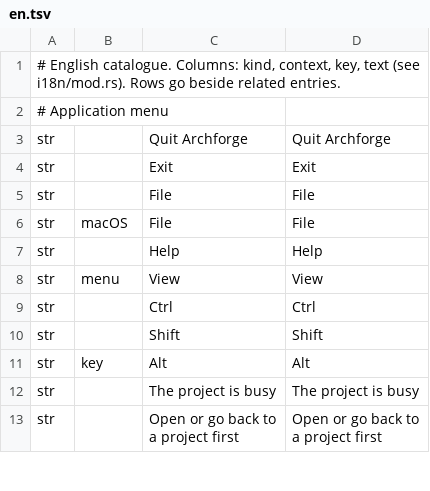
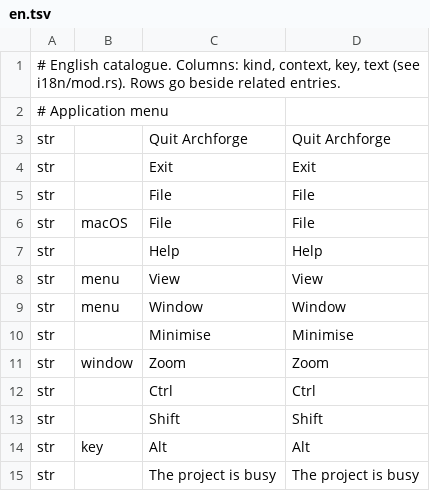
Before and after one commit to software-vision-ai/archforge, a TSV file: crates/ui-egui/src/i18n/en.tsv, drawn as a sheet; only a part is shown; the shorter side is filled out with more unchanged rows; the diff names each change by its address in the sheet, - before the commit and + after, or states it on an @@ line.

```diff
--- a/crates/ui-egui/src/i18n/en.tsv
+++ b/crates/ui-egui/src/i18n/en.tsv
+row 9: str | menu | Window | Window
+row 10: str |  | Minimise | Minimise
+row 11: str | window | Zoom | Zoom
```
Also changed, not shown: 13 other files.
